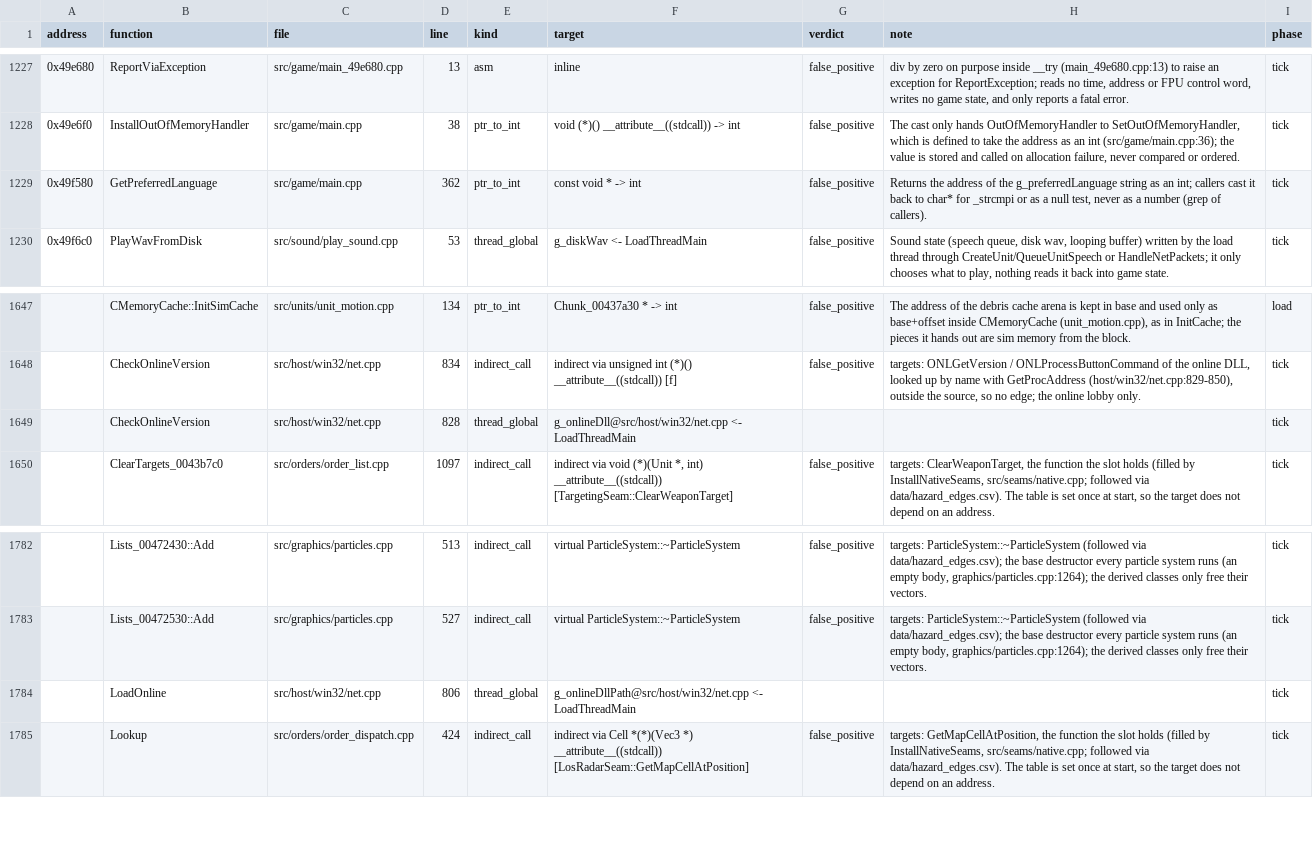
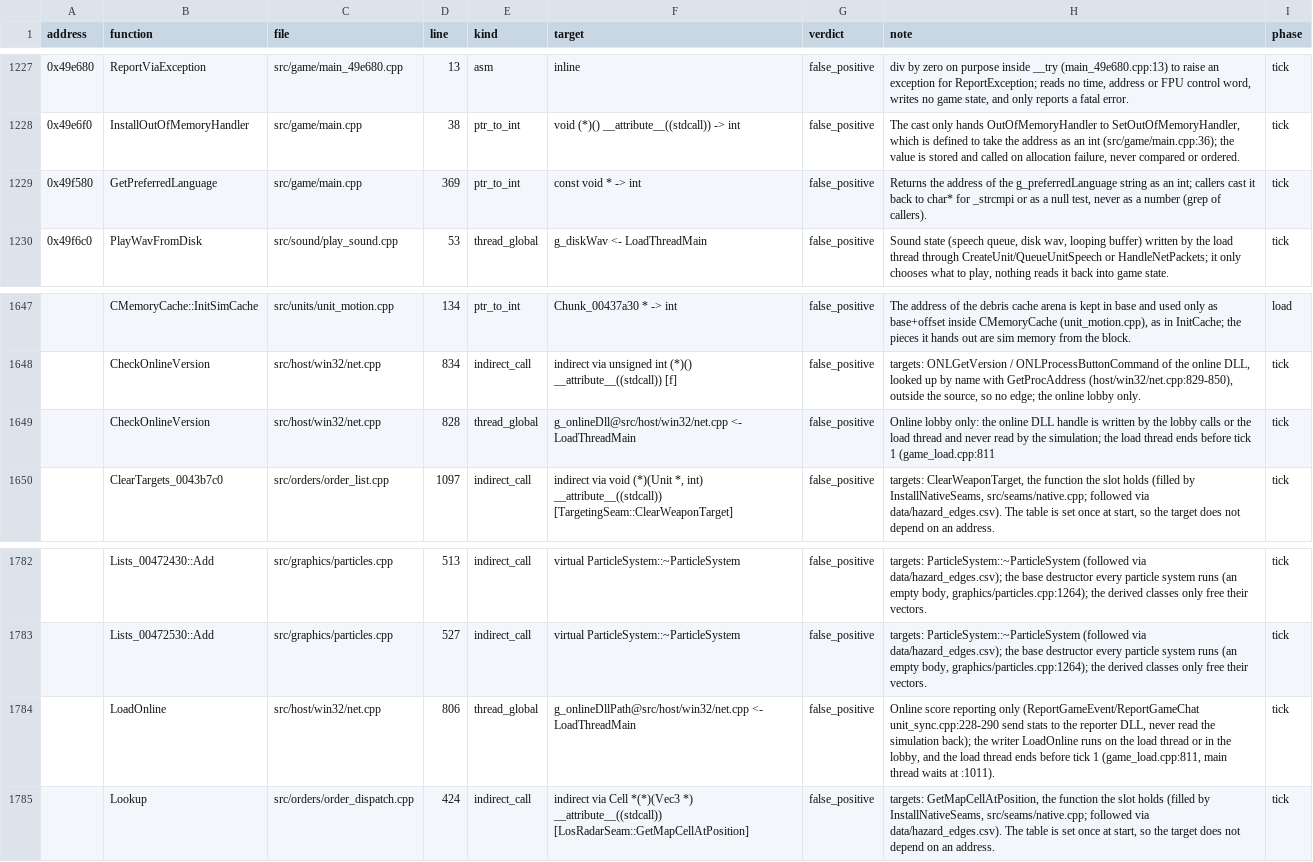
Before and after one commit to Thaldren-Archive-Forks/byte-tactics-moddable, a CSV file: data/hazards.csv, drawn as a sheet; only a part is shown, gaps mark what is left out.

```diff
--- a/data/hazards.csv
+++ b/data/hazards.csv
@@ -1228,3 +1228,3 @@ address,function,file,line,kind,target,verdict,note,phase
 0x49e6f0,InstallOutOfMemoryHandler,src/game/main.cpp,38,ptr_to_int,void (*)() __attribute__((stdcall)) -> int,false_positive,"The cast only hands OutOfMemoryHandler to SetOutOfMemoryHandler, which is defined to take the address as an int (src/game/main.cpp:36); the value is stored and called on allocation failure, never compared or ordered.",tick
-0x49f580,GetPreferredLanguage,src/game/main.cpp,362,ptr_to_int,const void * -> int,false_positive,"Returns the address of the g_preferredLanguage string as an int; callers cast it back to char* for _strcmpi or as a null test, never as a number (grep of callers).",tick
+0x49f580,GetPreferredLanguage,src/game/main.cpp,369,ptr_to_int,const void * -> int,false_positive,"Returns the address of the g_preferredLanguage string as an int; callers cast it back to char* for _strcmpi or as a null test, never as a number (grep of callers).",tick
 0x49f6c0,PlayWavFromDisk,src/sound/play_sound.cpp,53,thread_global,g_diskWav <- LoadThreadMain,false_positive,"Sound state (speech queue, disk wav, looping buffer) written by the load thread through CreateUnit/QueueUnitSpeech or HandleNetPackets; it only chooses what to play, nothing reads it back into game state.",tick
@@ -1648,3 +1648,3 @@ address,function,file,line,kind,target,verdict,note,phase
 ,CheckOnlineVersion,src/host/win32/net.cpp,834,indirect_call,indirect via unsigned int (*)() __attribute__((stdcall)) [f],false_positive,"targets: ONLGetVersion / ONLProcessButtonCommand of the online DLL, looked up by name with GetProcAddress (host/win32/net.cpp:829-850), outside the source, so no edge; the online lobby only.",tick
-,CheckOnlineVersion,src/host/win32/net.cpp,828,thread_global,g_onlineDll@src/host/win32/net.cpp <- LoadThreadMain,,,tick
+,CheckOnlineVersion,src/host/win32/net.cpp,828,thread_global,g_onlineDll@src/host/win32/net.cpp <- LoadThreadMain,false_positive,Online lobby only: the online DLL handle is written by the lobby calls or the load thread and never read by the simulation; the load thread ends before tick 1 (game_load.cpp:811,tick
 ,ClearTargets_0043b7c0,src/orders/order_list.cpp,1097,indirect_call,"indirect via void (*)(Unit *, int) __attribute__((stdcall)) [TargetingSeam::ClearWeaponTarget]",false_positive,"targets: ClearWeaponTarget, the function the slot holds (filled by InstallNativeSeams, src/seams/native.cpp; followed via data/hazard_edges.csv). The table is set once at start, so the target does not depend on an address.",tick
@@ -1783,3 +1783,3 @@ address,function,file,line,kind,target,verdict,note,phase
 ,Lists_00472530::Add,src/graphics/particles.cpp,527,indirect_call,virtual ParticleSystem::~ParticleSystem,false_positive,"targets: ParticleSystem::~ParticleSystem (followed via data/hazard_edges.csv); the base destructor every particle system runs (an empty body, graphics/particles.cpp:1264); the derived classes only free their vectors.",tick
-,LoadOnline,src/host/win32/net.cpp,806,thread_global,g_onlineDllPath@src/host/win32/net.cpp <- LoadThreadMain,,,tick
+,LoadOnline,src/host/win32/net.cpp,806,thread_global,g_onlineDllPath@src/host/win32/net.cpp <- LoadThreadMain,false_positive,"Online score reporting only (ReportGameEvent/ReportGameChat unit_sync.cpp:228-290 send stats to the reporter DLL, never read the simulation back); the writer LoadOnline runs on the load thread or in the lobby, and the load thread ends before tick 1 (game_load.cpp:811, main thread waits at :1011).",tick
 ,Lookup,src/orders/order_dispatch.cpp,424,indirect_call,indirect via Cell *(*)(Vec3 *) __attribute__((stdcall)) [LosRadarSeam::GetMapCellAtPosition],false_positive,"targets: GetMapCellAtPosition, the function the slot holds (filled by InstallNativeSeams, src/seams/native.cpp; followed via data/hazard_edges.csv). The table is set once at start, so the target does not depend on an address.",tick
```
Also changed, not shown: data/coupling.csv, data/state_classes.csv, 2 other files.
